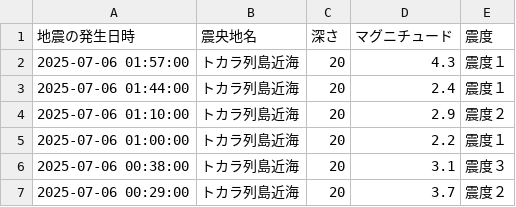
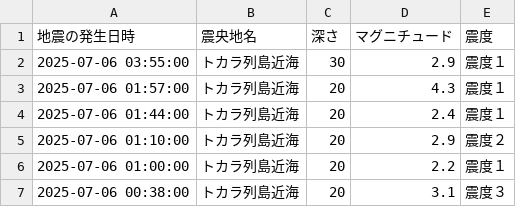
Before and after one commit to wetfore8050/cdargrv, a CSV file: EarthquakeData.csv, drawn as a sheet; only a part is shown; the shorter side is filled out with more unchanged rows.

```diff
--- a/EarthquakeData.csv
+++ b/EarthquakeData.csv
@@ -1,2 +1,3 @@
 地震の発生日時,震央地名,深さ,マグニチュード,震度
+2025-07-06 03:55:00,トカラ列島近海,30,2.9,震度１
 2025-07-06 01:57:00,トカラ列島近海,20,4.3,震度１
```
Also changed, not shown: 6 other files.
